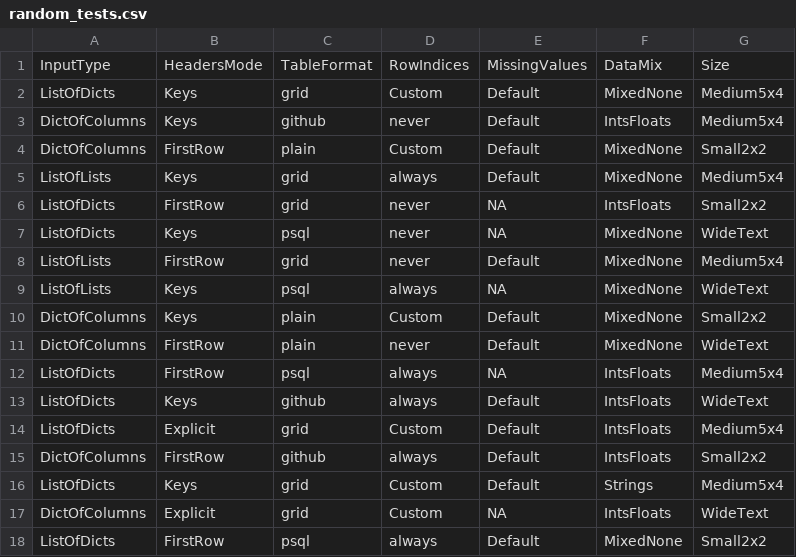
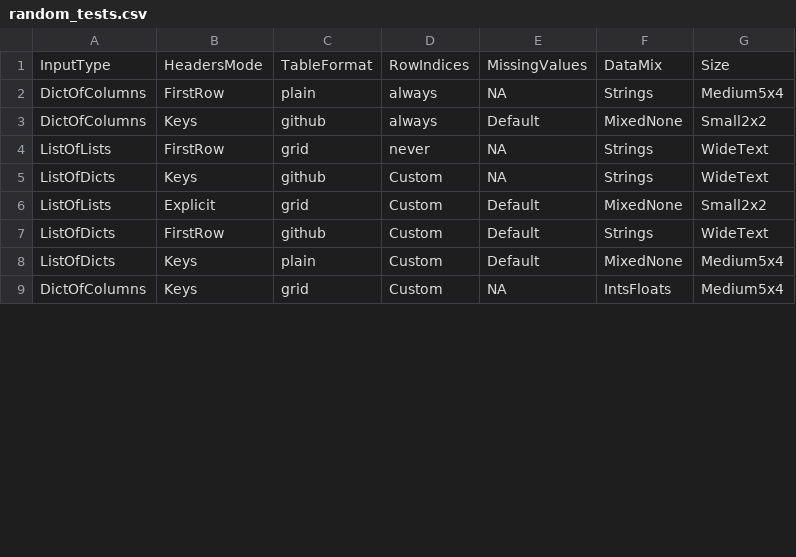
Before and after one commit to vardareg/pairwise_testing, a CSV file: random_tests.csv, drawn as a sheet; only a part is shown; the diff covers the shown part only.

```diff
--- a/random_tests.csv
+++ b/random_tests.csv
@@ -1,18 +1,9 @@
 InputType,HeadersMode,TableFormat,RowIndices,MissingValues,DataMix,Size
-ListOfDicts,Keys,grid,Custom,Default,MixedNone,Medium5x4
-DictOfColumns,Keys,github,never,Default,IntsFloats,Medium5x4
-DictOfColumns,FirstRow,plain,Custom,Default,MixedNone,Small2x2
-ListOfLists,Keys,grid,always,Default,MixedNone,Medium5x4
-ListOfDicts,FirstRow,grid,never,NA,IntsFloats,Small2x2
-ListOfDicts,Keys,psql,never,NA,MixedNone,WideText
-ListOfLists,FirstRow,grid,never,Default,MixedNone,Medium5x4
-ListOfLists,Keys,psql,always,NA,MixedNone,WideText
-DictOfColumns,Keys,plain,Custom,Default,MixedNone,Small2x2
-DictOfColumns,FirstRow,plain,never,Default,MixedNone,WideText
-ListOfDicts,FirstRow,psql,always,NA,IntsFloats,Medium5x4
-ListOfDicts,Keys,github,always,Default,IntsFloats,WideText
-ListOfDicts,Explicit,grid,Custom,Default,IntsFloats,Medium5x4
-DictOfColumns,FirstRow,github,always,Default,IntsFloats,Small2x2
-ListOfDicts,Keys,grid,Custom,Default,Strings,Medium5x4
-DictOfColumns,Explicit,grid,Custom,NA,IntsFloats,WideText
-ListOfDicts,FirstRow,psql,always,Default,MixedNone,Small2x2
+DictOfColumns,FirstRow,plain,always,NA,Strings,Medium5x4
+DictOfColumns,Keys,github,always,Default,MixedNone,Small2x2
+ListOfLists,FirstRow,grid,never,NA,Strings,WideText
+ListOfDicts,Keys,github,Custom,NA,Strings,WideText
+ListOfLists,Explicit,grid,Custom,Default,MixedNone,Small2x2
+ListOfDicts,FirstRow,github,Custom,Default,Strings,WideText
+ListOfDicts,Keys,plain,Custom,Default,MixedNone,Medium5x4
+DictOfColumns,Keys,grid,Custom,NA,IntsFloats,Medium5x4
```
Also changed, not shown: 7 added rows and 9 edited cells elsewhere in this file, 1 other file.
